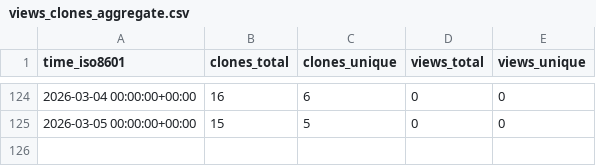
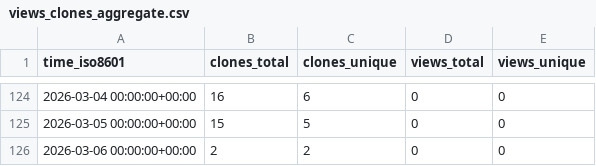
Before and after one commit to rick-dn/px4_autonomy, a CSV file: rick-dn/px4_autonomy/ghrs-data/views_clones_aggregate.csv, drawn as a sheet; only a part is shown, gaps mark what is left out.

```diff
--- a/rick-dn/px4_autonomy/ghrs-data/views_clones_aggregate.csv
+++ b/rick-dn/px4_autonomy/ghrs-data/views_clones_aggregate.csv
@@ -125 +125,2 @@ time_iso8601,clones_total,clones_unique,views_total,views_unique
 2026-03-05 00:00:00+00:00,15,5,0,0
+2026-03-06 00:00:00+00:00,2,2,0,0
```
Also changed, not shown: 1 other file.
